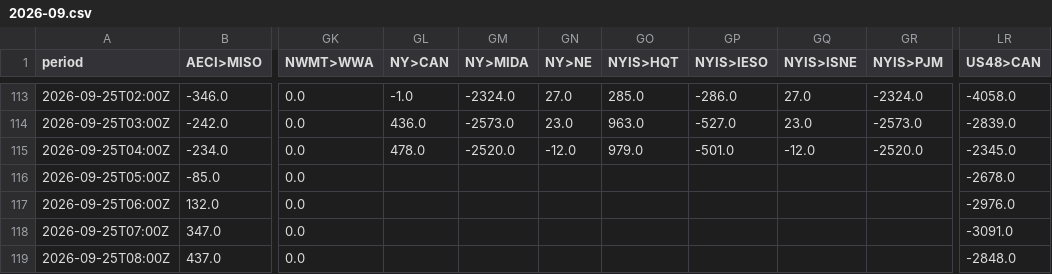
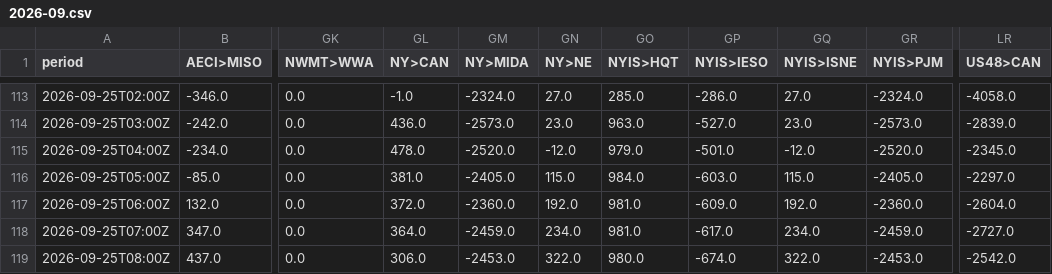
Before and after one commit to sweetluvz/Collectdata, a CSV file: data/energy/eia/interchange/2026-09.csv, drawn as a sheet; only a part is shown, gaps mark what is left out; the diff covers the shown part only; the diff names each change by its address in the sheet, - before the commit and + after, or states it on an @@ line.

```diff
--- a/data/energy/eia/interchange/2026-09.csv
+++ b/data/energy/eia/interchange/2026-09.csv
-GL116 (NY>CAN): (empty)
+GL116 (NY>CAN): 381.0
-GM116 (NY>MIDA): (empty)
+GM116 (NY>MIDA): -2405.0
-GN116 (NY>NE): (empty)
+GN116 (NY>NE): 115.0
-GO116 (NYIS>HQT): (empty)
+GO116 (NYIS>HQT): 984.0
-GP116 (NYIS>IESO): (empty)
+GP116 (NYIS>IESO): -603.0
-GQ116 (NYIS>ISNE): (empty)
+GQ116 (NYIS>ISNE): 115.0
-GR116 (NYIS>PJM): (empty)
+GR116 (NYIS>PJM): -2405.0
-LR116 (US48>CAN): -2678.0
+LR116 (US48>CAN): -2297.0
-GL117 (NY>CAN): (empty)
+GL117 (NY>CAN): 372.0
-GM117 (NY>MIDA): (empty)
+GM117 (NY>MIDA): -2360.0
-GN117 (NY>NE): (empty)
+GN117 (NY>NE): 192.0
-GO117:GO118 (NYIS>HQT): (empty)
+GO117:GO118 (NYIS>HQT): 981.0
-GP117 (NYIS>IESO): (empty)
+GP117 (NYIS>IESO): -609.0
-GQ117 (NYIS>ISNE): (empty)
+GQ117 (NYIS>ISNE): 192.0
-GR117 (NYIS>PJM): (empty)
+GR117 (NYIS>PJM): -2360.0
-LR117 (US48>CAN): -2976.0
+LR117 (US48>CAN): -2604.0
-GL118 (NY>CAN): (empty)
+GL118 (NY>CAN): 364.0
-GM118 (NY>MIDA): (empty)
+GM118 (NY>MIDA): -2459.0
-GN118 (NY>NE): (empty)
+GN118 (NY>NE): 234.0
-GP118 (NYIS>IESO): (empty)
+GP118 (NYIS>IESO): -617.0
-GQ118 (NYIS>ISNE): (empty)
+GQ118 (NYIS>ISNE): 234.0
-GR118 (NYIS>PJM): (empty)
+GR118 (NYIS>PJM): -2459.0
-LR118 (US48>CAN): -3091.0
+LR118 (US48>CAN): -2727.0
-GL119 (NY>CAN): (empty)
+GL119 (NY>CAN): 306.0
-GM119 (NY>MIDA): (empty)
+GM119 (NY>MIDA): -2453.0
-GN119 (NY>NE): (empty)
+GN119 (NY>NE): 322.0
-GO119 (NYIS>HQT): (empty)
+GO119 (NYIS>HQT): 980.0
-GP119 (NYIS>IESO): (empty)
+GP119 (NYIS>IESO): -674.0
-GQ119 (NYIS>ISNE): (empty)
+GQ119 (NYIS>ISNE): 322.0
-GR119 (NYIS>PJM): (empty)
+GR119 (NYIS>PJM): -2453.0
-LR119 (US48>CAN): -2848.0
+LR119 (US48>CAN): -2542.0
```
Also changed, not shown: 159 edited cells elsewhere in this file, data/energy/eia/fuel_type/2026-09.csv, data/energy/eia/region/2026-09.csv, 26 other files.
